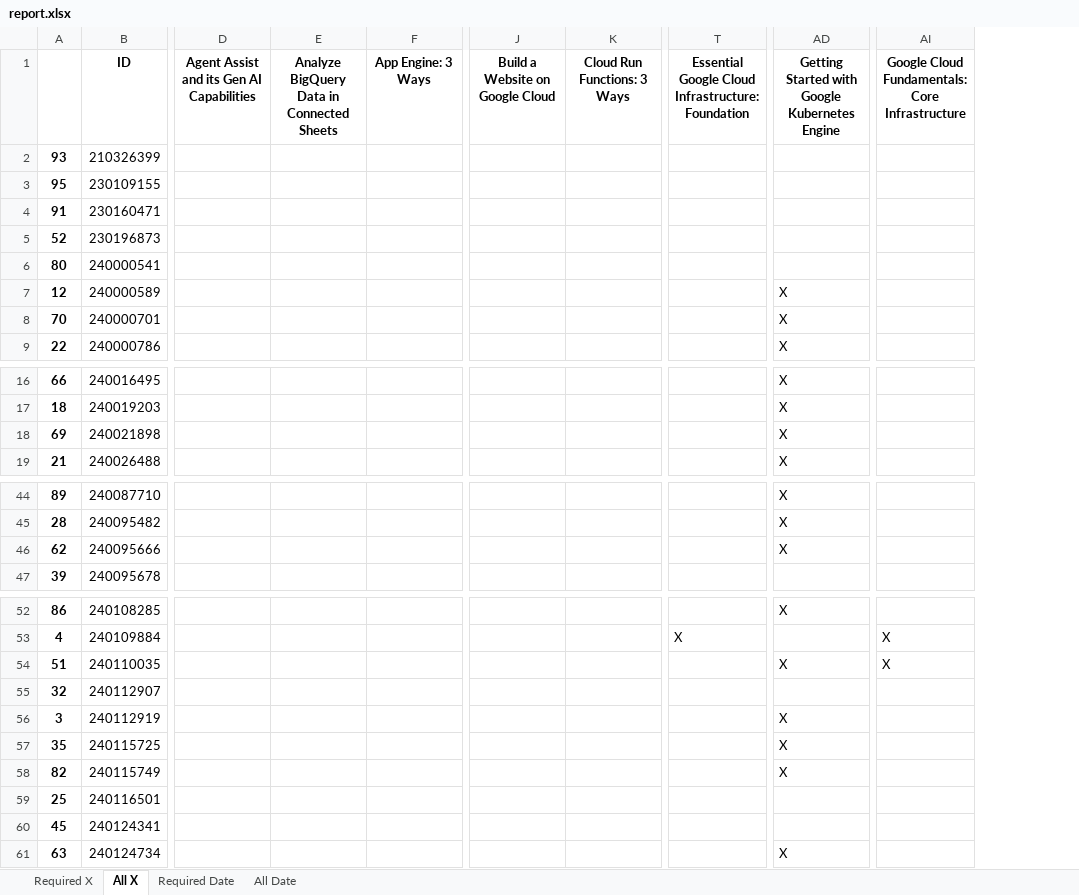
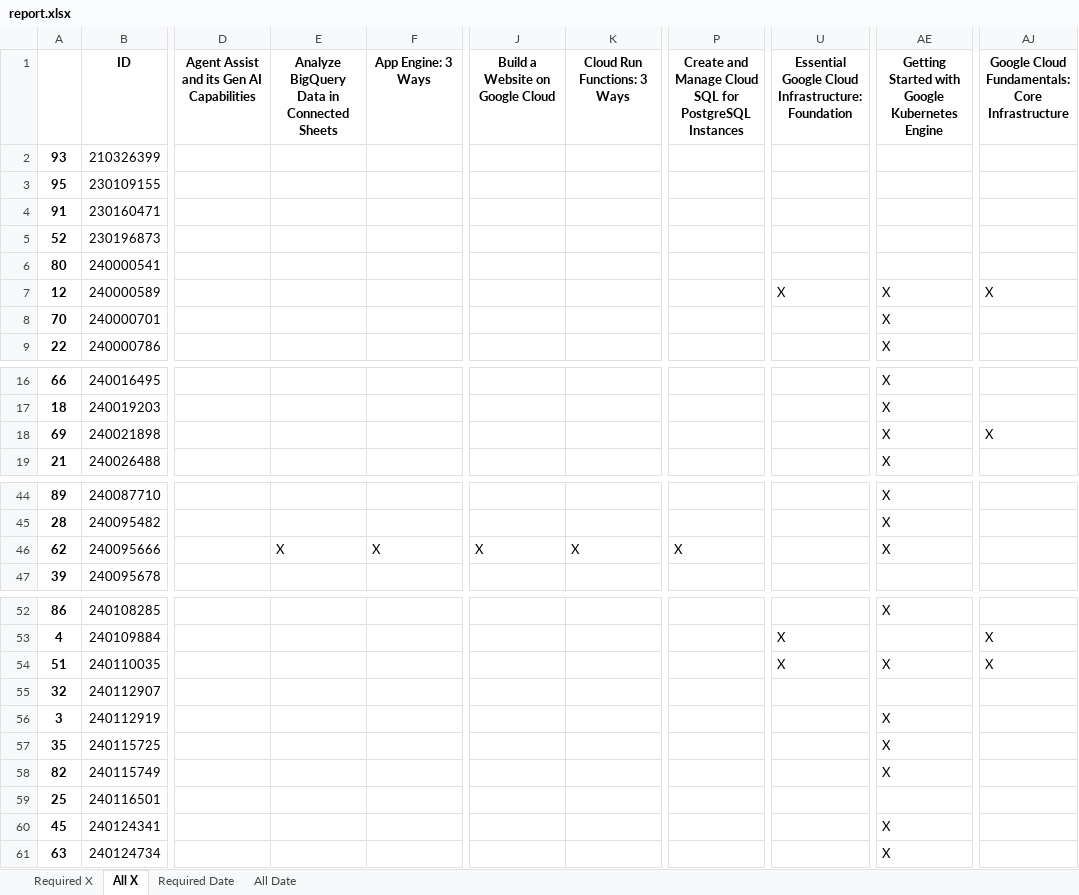
Before and after one commit to wongcyrus/google-cloud-skills-boost-progress-checker, an Excel workbook: report.xlsx, sheet All X, drawn as a sheet; only a part is shown, gaps mark what is left out; values as stored, in another font and other column widths than the file's, no borders; addresses are those after the commit; the diff names each change by its address in the sheet, - before the commit and + after, or states it on an @@ line.

```diff
--- a/report.xlsx (sheet All X)
+++ b/report.xlsx (sheet All X)
+column P, row 1: Create and Manage Cloud SQL for PostgreSQL Instances; row 46: X
-U7: (empty)
+U7: X
-AJ7: (empty)
+AJ7: X
-AJ18: (empty)
+AJ18: X
-E46: (empty)
+E46: X
-F46: (empty)
+F46: X
-J46: (empty)
+J46: X
-K46: (empty)
+K46: X
-U54: (empty)
+U54: X
-AE60: (empty)
+AE60: X
```
Also changed, not shown: sheet All Date, sheet Required X, sheet Required Date, 2 other files.
